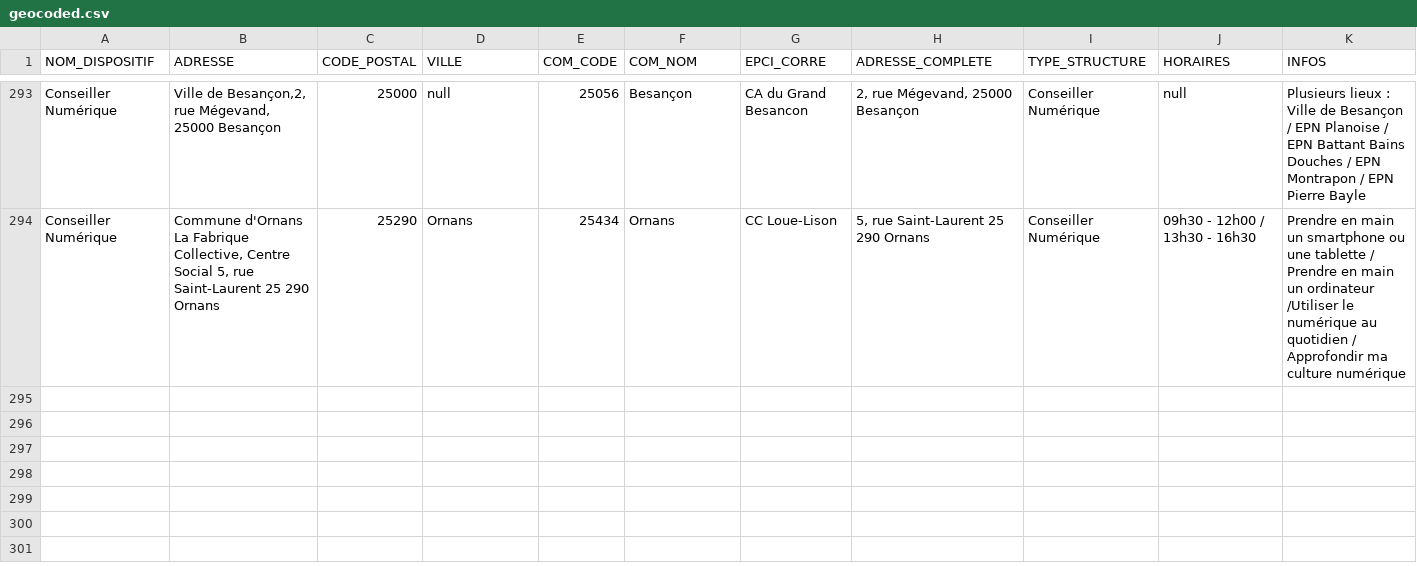
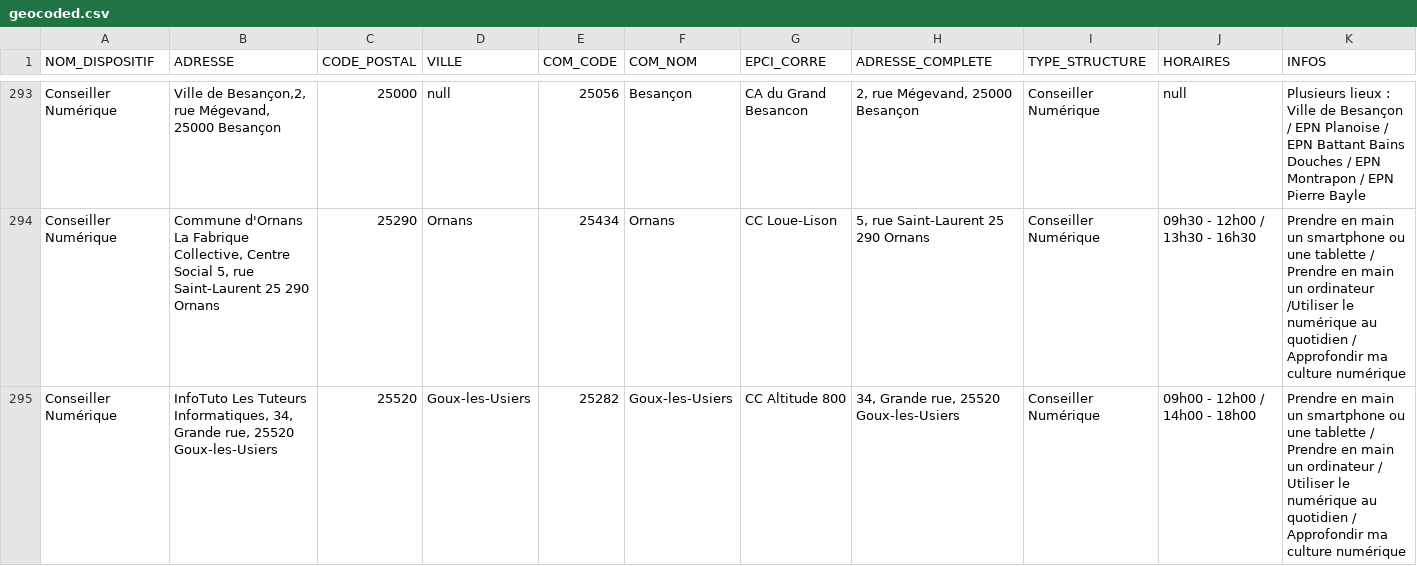
Before and after one commit to multi-coop/data-doubs-inclusion, a CSV file: csv/geocoding/geocoded.csv, drawn as a sheet; only a part is shown, gaps mark what is left out; rows hold the shown columns only; the diff names each change by its address in the sheet, - before the commit and + after, or states it on an @@ line.

Commit message:
Commit on branch 'datami-2024-10-23-geocoded-csv-93266e5f-a57a-457d-b0f6-679abfc1479d' Date: 23/10/2024 Time: 13:39:24

```diff
--- a/csv/geocoding/geocoded.csv
+++ b/csv/geocoding/geocoded.csv
+row 295: Conseiller Numérique | InfoTuto Les Tuteurs Informatiques, 34, Grande rue, 25520 Goux-les-Usiers | 25520 | Goux-les-Usiers | 25282 | Goux-les-Usiers | CC Altitude 800 | 34, Grande rue, 25520 Goux-les-Usiers | Conseiller Numérique | 09h00 - 12h00 / 14h00 - 18h00 | Prendre en main un smartphone ou une tablette / Prendre en main un ordinateur / Utiliser le numérique au quotidien / Approfondir ma culture numérique
```
